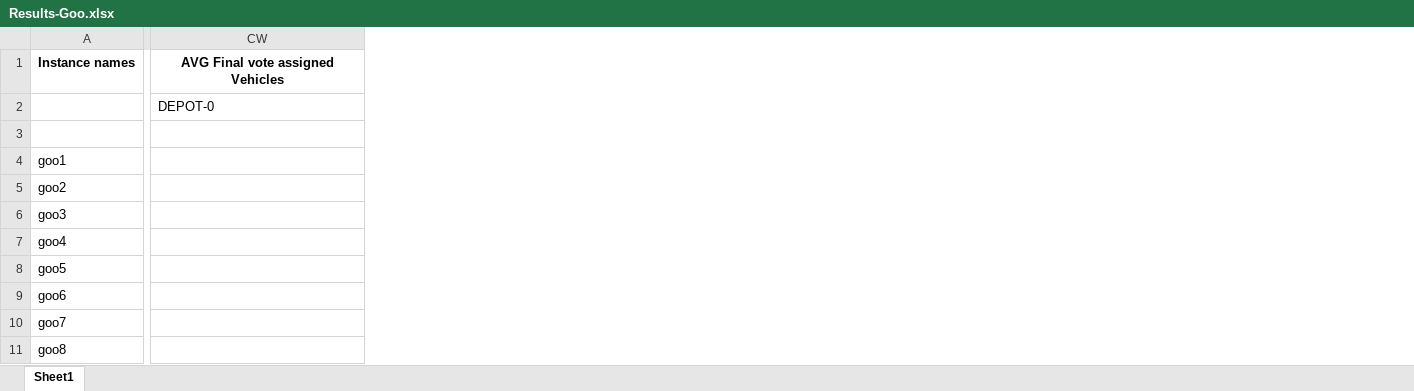
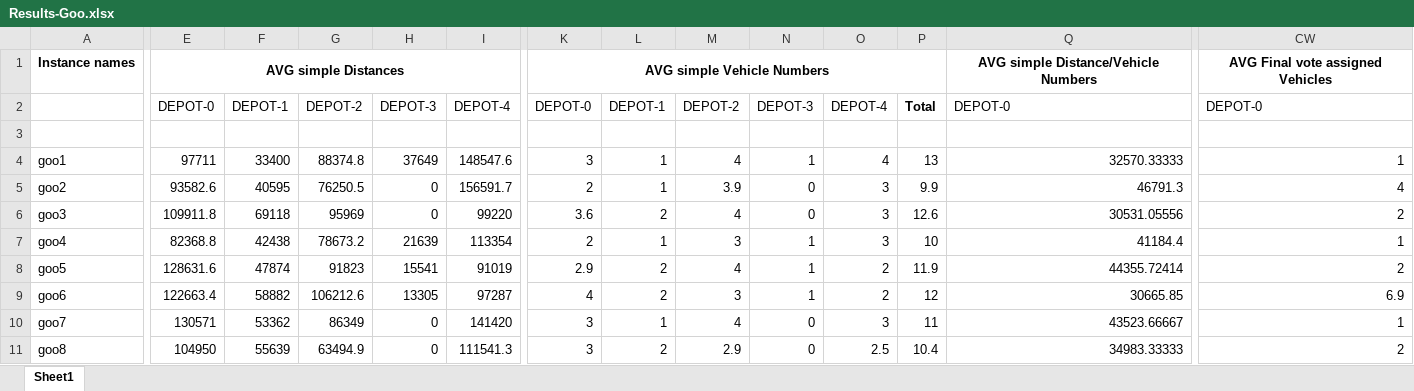
Before and after one commit to Worse2Worst/Senior-Project, an Excel workbook: Results-Goo.xlsx, sheet Sheet1, drawn as a sheet; only a part is shown, gaps mark what is left out; values as stored, in another font and other column widths than the file's, no borders; the diff covers the shown part only; the diff names each change by its address in the sheet, - before the commit and + after, or states it on an @@ line.

```diff
--- a/Results-Goo.xlsx (sheet Sheet1)
+++ b/Results-Goo.xlsx (sheet Sheet1)
@@ column E unhidden, rows 1-11: AVG simple Distances | DEPOT-0 |  | 97711 | 93582.6 | 109911.8 | 82368.8 | 128631.6 | 122663.4 | 130571 | 104950 @@
@@ column F unhidden, rows 2-11: DEPOT-1 |  | 33400 | 40595 | 69118 | 42438 | 47874 | 58882 | 53362 | 55639 @@
@@ column G unhidden, rows 2-11: DEPOT-2 |  | 88374.8 | 76250.5 | 95969 | 78673.2 | 91823 | 106212.6 | 86349 | 63494.9 @@
@@ column H unhidden, rows 2-11: DEPOT-3 |  | 37649 | 0 | 0 | 21639 | 15541 | 13305 | 0 | 0 @@
@@ column I unhidden, rows 2-11: DEPOT-4 |  | 148547.6 | 156591.7 | 99220 | 113354 | 91019 | 97287 | 141420 | 111541.3 @@
@@ column K unhidden, rows 1-11: AVG simple Vehicle Numbers | DEPOT-0 |  | 3 | 2 | 3.6 | 2 | 2.9 | 4 | 3 | 3 @@
@@ column L unhidden, rows 2-11: DEPOT-1 |  | 1 | 1 | 2 | 1 | 2 | 2 | 1 | 2 @@
@@ column M unhidden, rows 2-11: DEPOT-2 |  | 4 | 3.9 | 4 | 3 | 4 | 3 | 4 | 2.9 @@
@@ column N unhidden, rows 2-11: DEPOT-3 |  | 1 | 0 | 0 | 1 | 1 | 1 | 0 | 0 @@
@@ column O unhidden, rows 2-11: DEPOT-4 |  | 4 | 3 | 3 | 3 | 2 | 2 | 3 | 2.5 @@
@@ column P unhidden, rows 2-11: Total |  | 13 | 9.9 | 12.6 | 10 | 11.9 | 12 | 11 | 10.4 @@
@@ column Q unhidden, rows 1-11: AVG simple Distance/Vehicle Numbers | DEPOT-0 |  | 32570.33333 | 46791.3 | 30531.05556 | 41184.4 | 44355.72414 | 30665.85 | 43523.66667 | 34983.33333 @@
-CW4: (empty)
+CW4: 1
-CW5: (empty)
+CW5: 4
-CW6: (empty)
+CW6: 2
-CW7: (empty)
+CW7: 1
-CW8: (empty)
+CW8: 2
-CW9: (empty)
+CW9: 6.9
-CW10: (empty)
+CW10: 1
-CW11: (empty)
+CW11: 2
```
Also changed, not shown: 93 added columns, 19 removed columns, 81 edited cells and cell formats elsewhere in this sheet, formulas that keep their value, hidden cells, Results-Lilim-100Nodes.xlsx, 46 other files.
